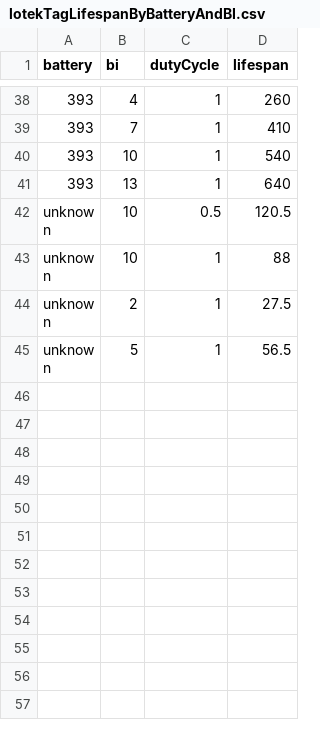
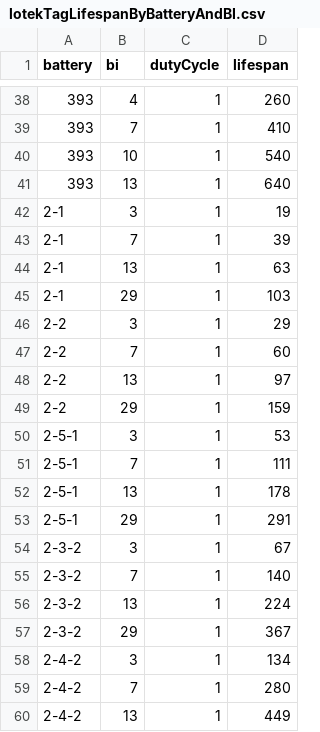
Before and after one commit to MotusWTS/motusServer, a CSV file: inst/doc/lotekTagLifespanByBatteryAndBI.csv, drawn as a sheet; only a part is shown, gaps mark what is left out; the shorter side is filled out with more unchanged rows; the diff covers the shown part only.

Commit message:
- update lifespans using new data from Lotek for NTQB2 tags

```diff
--- a/inst/doc/lotekTagLifespanByBatteryAndBI.csv
+++ b/inst/doc/lotekTagLifespanByBatteryAndBI.csv
@@ -41 +41,20 @@
 "393",13,1,640
+"2-1",   3, 1,   19
+"2-1",   7, 1,   39
+"2-1",  13, 1,   63
+"2-1",  29, 1,  103
+"2-2",   3, 1,   29
+"2-2",   7, 1,   60
+"2-2",  13, 1,   97
+"2-2",  29, 1,  159
+"2-5-1", 3, 1,  53
+"2-5-1", 7, 1,  111
+"2-5-1",13, 1,  178
+"2-5-1",29, 1,  291
+"2-3-2", 3, 1,   67
+"2-3-2", 7, 1,  140
+"2-3-2",13, 1,  224
+"2-3-2",29, 1,  367
+"2-4-2", 3, 1,  134
+"2-4-2", 7, 1,  280
+"2-4-2",13, 1,  449
```
Also changed, not shown: 9 added rows elsewhere in this file, 4 other files.
